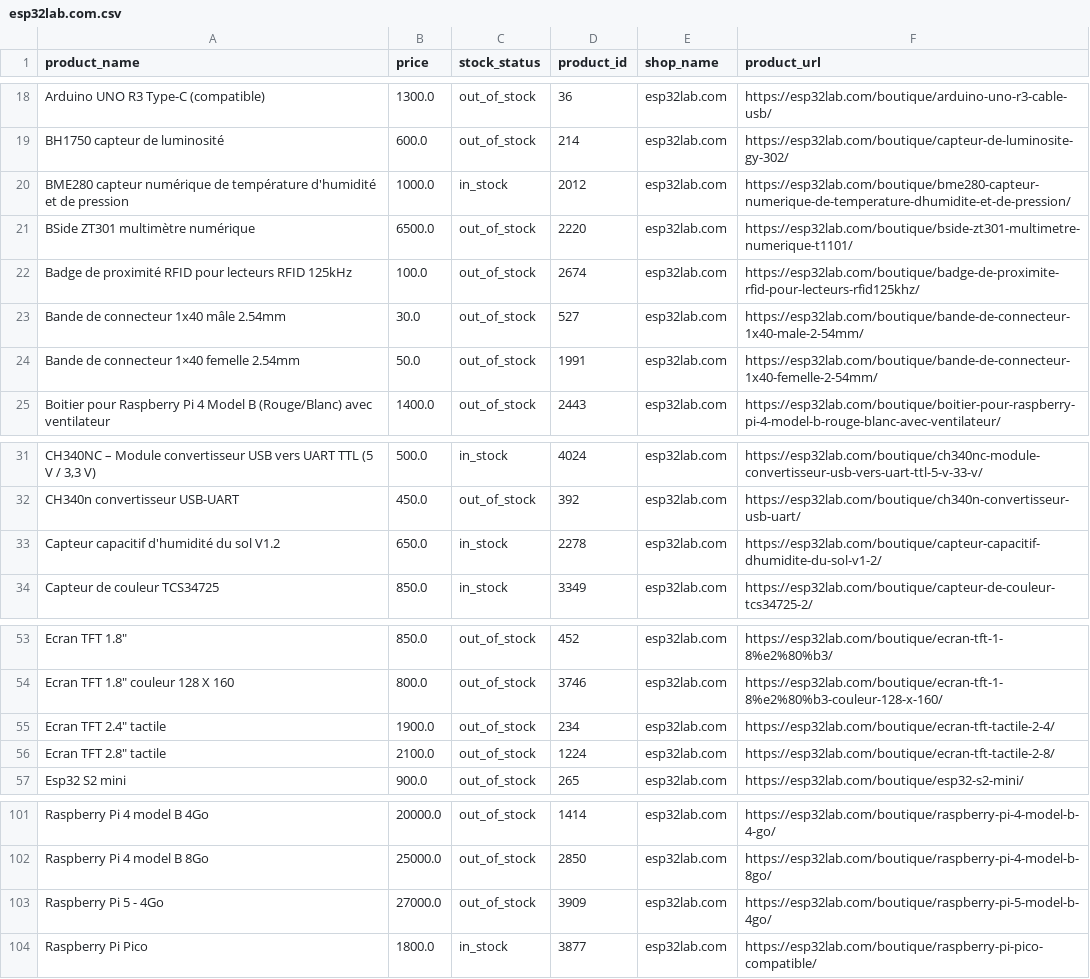
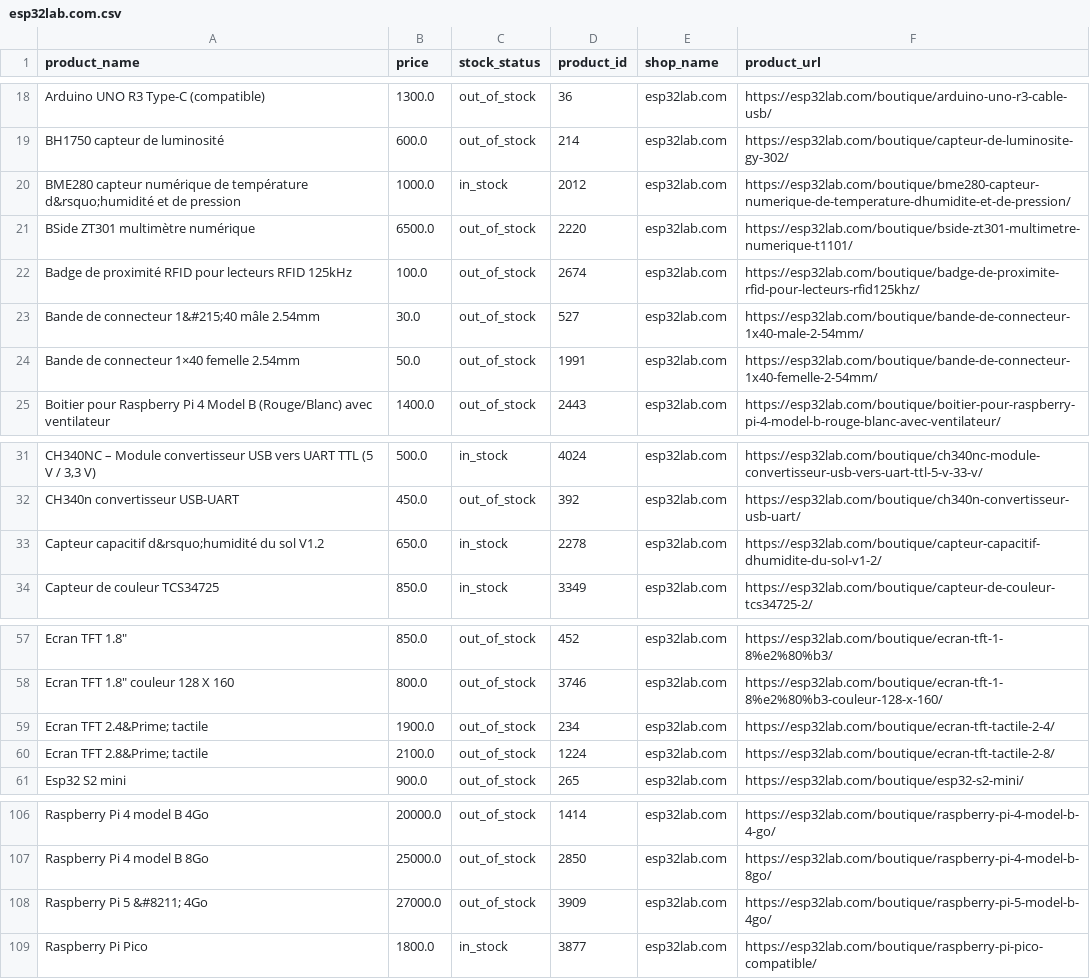
Before and after one commit to ugarth-p/scrapingstuff-, a CSV file: data/esp32lab.com.csv, drawn as a sheet; only a part is shown, gaps mark what is left out; addresses are those after the commit; the diff covers the shown part only; the diff names each change by its address in the sheet, - before the commit and + after, or states it on an @@ line.

```diff
--- a/data/esp32lab.com.csv
+++ b/data/esp32lab.com.csv
-A20 (product_name): …de température d'humidité et de…
+A20 (product_name): …de température d&rsquo;humidité et de…
-A23 (product_name): Bande de connecteur 1x40 mâle 2.54mm
+A23 (product_name): Bande de connecteur 1&#215;40 mâle 2.54mm
-A33 (product_name): Capteur capacitif d'humidité du sol V1.2
+A33 (product_name): Capteur capacitif d&rsquo;humidité du sol V1.2
-A59 (product_name): Ecran TFT 2.4" tactile
+A59 (product_name): Ecran TFT 2.4&Prime; tactile
-A60 (product_name): Ecran TFT 2.8" tactile
+A60 (product_name): Ecran TFT 2.8&Prime; tactile
-A108 (product_name): Raspberry Pi 5 - 4Go
+A108 (product_name): Raspberry Pi 5 &#8211; 4Go
```
Also changed, not shown: 6 added rows and 3 edited cells elsewhere in this file, 16 other files.
